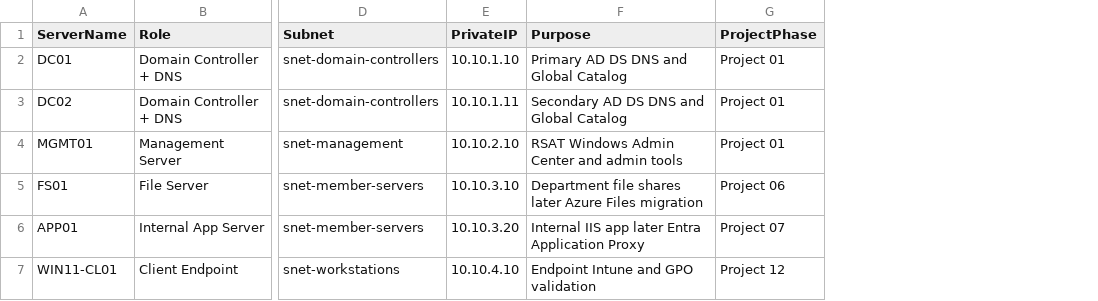
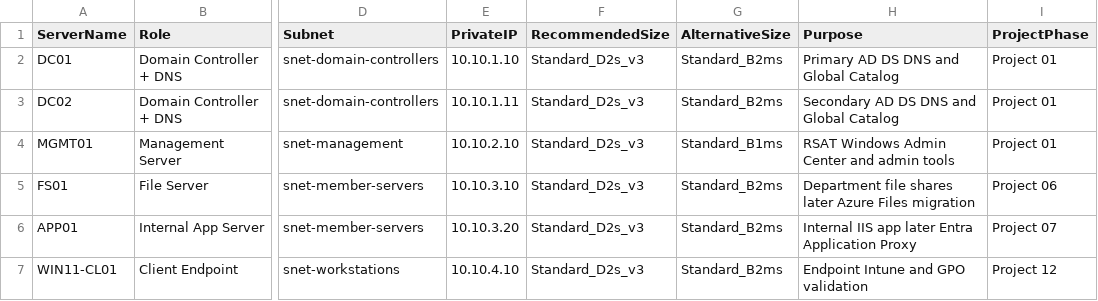
Before and after one commit to SHJeong97/Azure, a CSV file: Project/hybrid-windows-server-enterprise-modernization/projects/01-hybrid-windows-server-core-infrastructure/data/server-build-plan.csv, drawn as a sheet; only a part is shown, gaps mark what is left out; the diff names each change by its address in the sheet, - before the commit and + after, or states it on an @@ line.

Commit message:
Update server-build-plan.csv

```diff
--- a/Project/hybrid-windows-server-enterprise-modernization/projects/01-hybrid-windows-server-core-infrastructure/data/server-build-plan.csv
+++ b/Project/hybrid-windows-server-enterprise-modernization/projects/01-hybrid-windows-server-core-infrastructure/data/server-build-plan.csv
+column F (RecommendedSize), rows 2-7: all Standard_D2s_v3
+column G (AlternativeSize), rows 2-7: Standard_B2ms | Standard_B2ms | Standard_B1ms | Standard_B2ms | Standard_B2ms | Standard_B2ms
```
